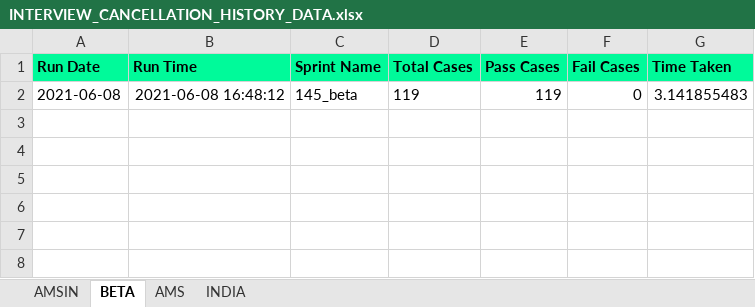
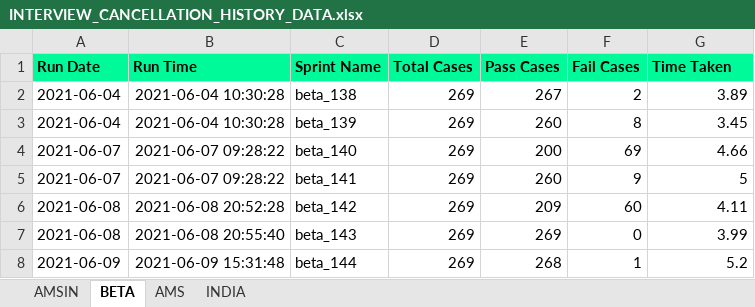
Before and after one commit to Vinod-E/POMdataDriven, an Excel workbook: Reports/Graph_Sprint_Data/INTERVIEW_CANCELLATION_HISTORY_DATA.xlsx, sheet BETA, drawn as a sheet; values as stored, in another font and other column widths than the file's, no borders; addresses are those after the commit; the diff names each change by its address in the sheet, - before the commit and + after, or states it on an @@ line.

```diff
--- a/Reports/Graph_Sprint_Data/INTERVIEW_CANCELLATION_HISTORY_DATA.xlsx (sheet BETA)
+++ b/Reports/Graph_Sprint_Data/INTERVIEW_CANCELLATION_HISTORY_DATA.xlsx (sheet BETA)
+row 2: 2021-06-04 | 2021-06-04 10:30:28 | beta_138 | 269 | 267 | 2 | 3.89
+row 3: 2021-06-04 | 2021-06-04 10:30:28 | beta_139 | 269 | 260 | 8 | 3.45
+row 4: 2021-06-07 | 2021-06-07 09:28:22 | beta_140 | 269 | 200 | 69 | 4.66
+row 5: 2021-06-07 | 2021-06-07 09:28:22 | beta_141 | 269 | 260 | 9 | 5
+row 6: 2021-06-08 | 2021-06-08 20:52:28 | beta_142 | 269 | 209 | 60 | 4.11
-B7 (Run Time): 2021-06-08 16:48:12
+B7 (Run Time): 2021-06-08 20:55:40
-C7 (Sprint Name): 145_beta
+C7 (Sprint Name): beta_143
-D7 (Total Cases): 119
+D7 (Total Cases): 269
-E7 (Pass Cases): 119
+E7 (Pass Cases): 269
-G7 (Time Taken): 3.141855483
+G7 (Time Taken): 3.99
+row 8: 2021-06-09 | 2021-06-09 15:31:48 | beta_144 | 269 | 268 | 1 | 5.2
```
Also changed, not shown: sheet AMS, sheet AMSIN, sheet INDIA, Reports/Graph_Sprint_Data/LIVE_INTERVIEW_HISTORY_DATA.xlsx, Reports/Graph_Sprint_Data/MASS_INTERVIEW_HISTORY_DATA.xlsx, 37 other files.
